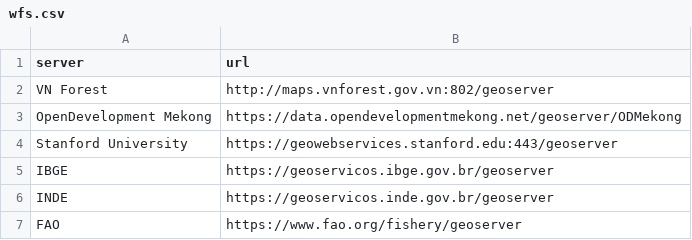
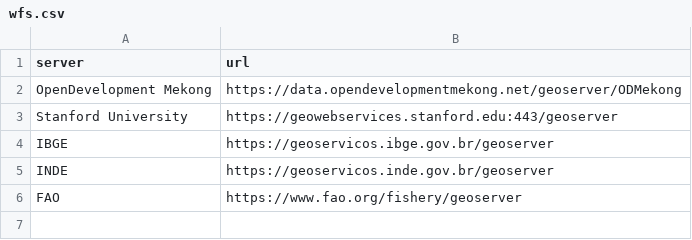
Before and after one commit to thangqd/becagis_streamlit, a CSV file: data/csv/wfs.csv, drawn as a sheet; the diff names each change by its address in the sheet, - before the commit and + after, or states it on an @@ line.

Commit message:
Update wfs.csv

```diff
--- a/data/csv/wfs.csv
+++ b/data/csv/wfs.csv
-row 2: VN Forest | http://maps.vnforest.gov.vn:802/geoserver
```
